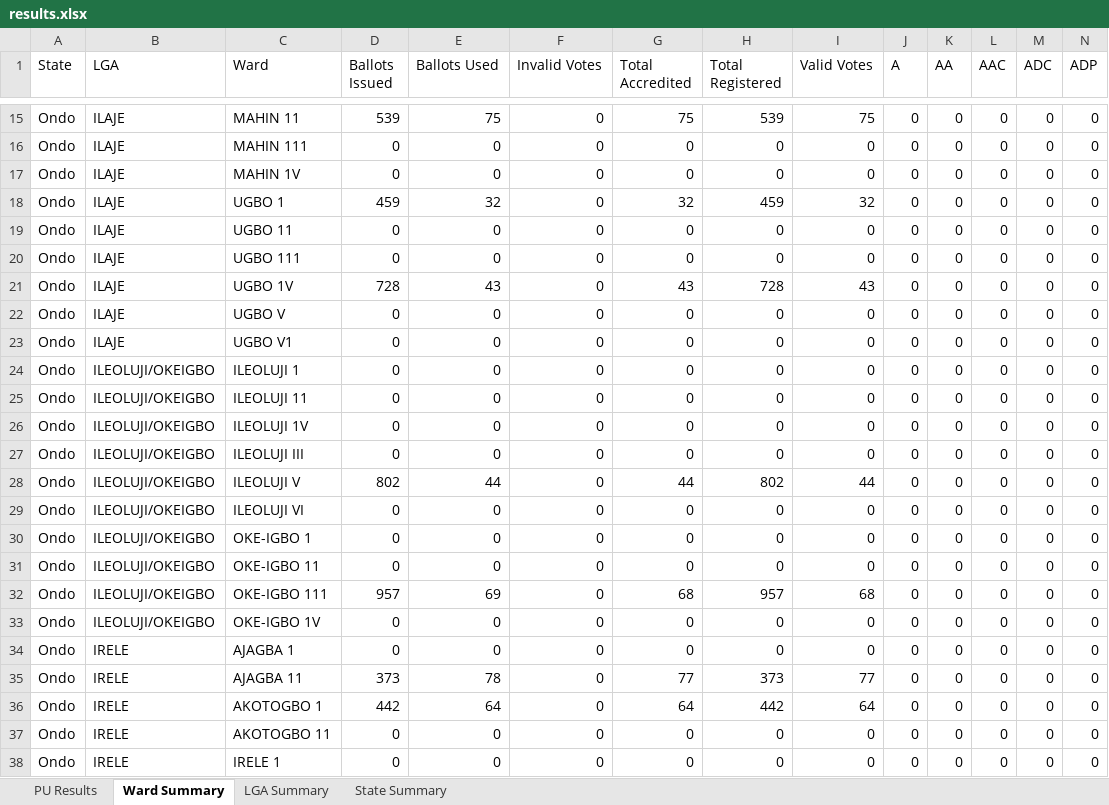
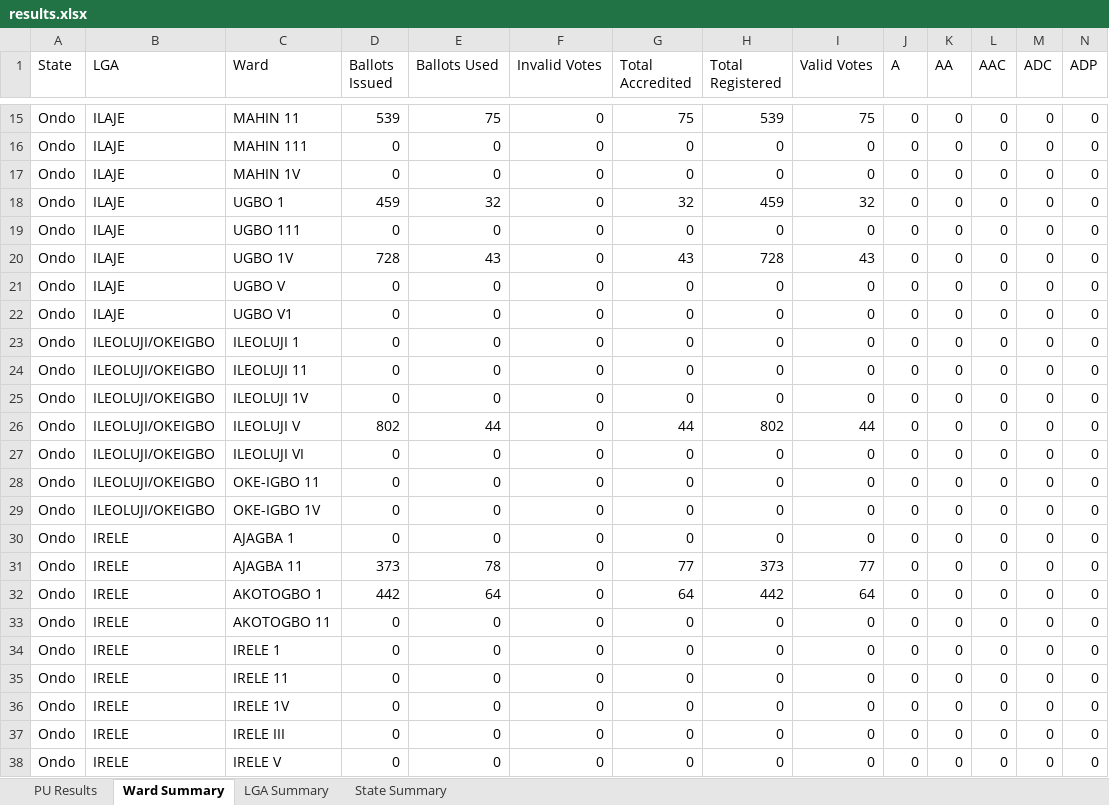
Before and after one commit to africadatawarehouse-netizen/inec-state-pull, an Excel workbook: output/Ondo/results.xlsx, sheet Ward Summary, drawn as a sheet; only a part is shown, gaps mark what is left out; the shorter side is filled out with more unchanged rows; values as stored, in another font and other column widths than the file's, no borders; rows hold the shown columns only; the diff names each change by its address in the sheet, - before the commit and + after, or states it on an @@ line.

```diff
--- a/output/Ondo/results.xlsx (sheet Ward Summary)
+++ b/output/Ondo/results.xlsx (sheet Ward Summary)
-row 19: Ondo | ILAJE | UGBO 11 | 0 | 0 | 0 | 0 | 0 | 0 | 0 | 0 | 0 | 0 | 0
-row 27: Ondo | ILEOLUJI/OKEIGBO | ILEOLUJI III | 0 | 0 | 0 | 0 | 0 | 0 | 0 | 0 | 0 | 0 | 0
-row 30: Ondo | ILEOLUJI/OKEIGBO | OKE-IGBO 1 | 0 | 0 | 0 | 0 | 0 | 0 | 0 | 0 | 0 | 0 | 0
-row 32: Ondo | ILEOLUJI/OKEIGBO | OKE-IGBO 111 | 957 | 69 | 0 | 68 | 957 | 68 | 0 | 0 | 0 | 0 | 0
```
Also changed, not shown: sheet PU Results, sheet LGA Summary, sheet State Summary, output/Ekiti/results.xlsx, output/Enugu/results.xlsx, 18 other files.
